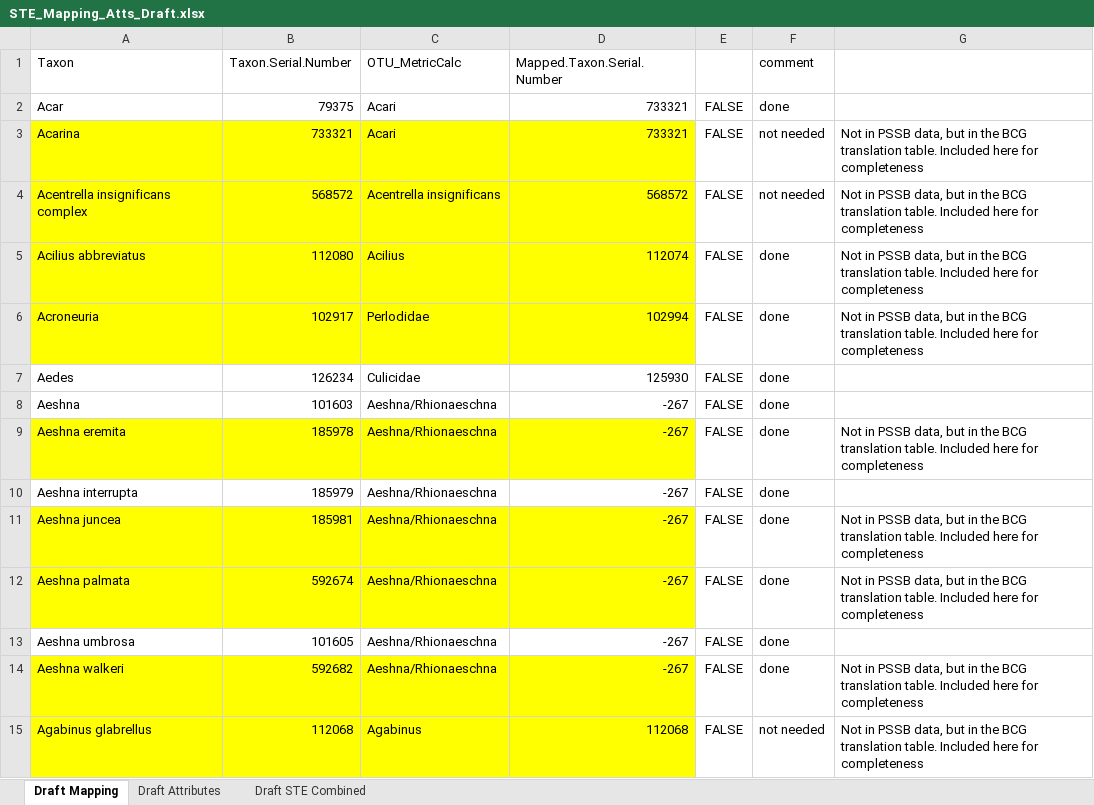
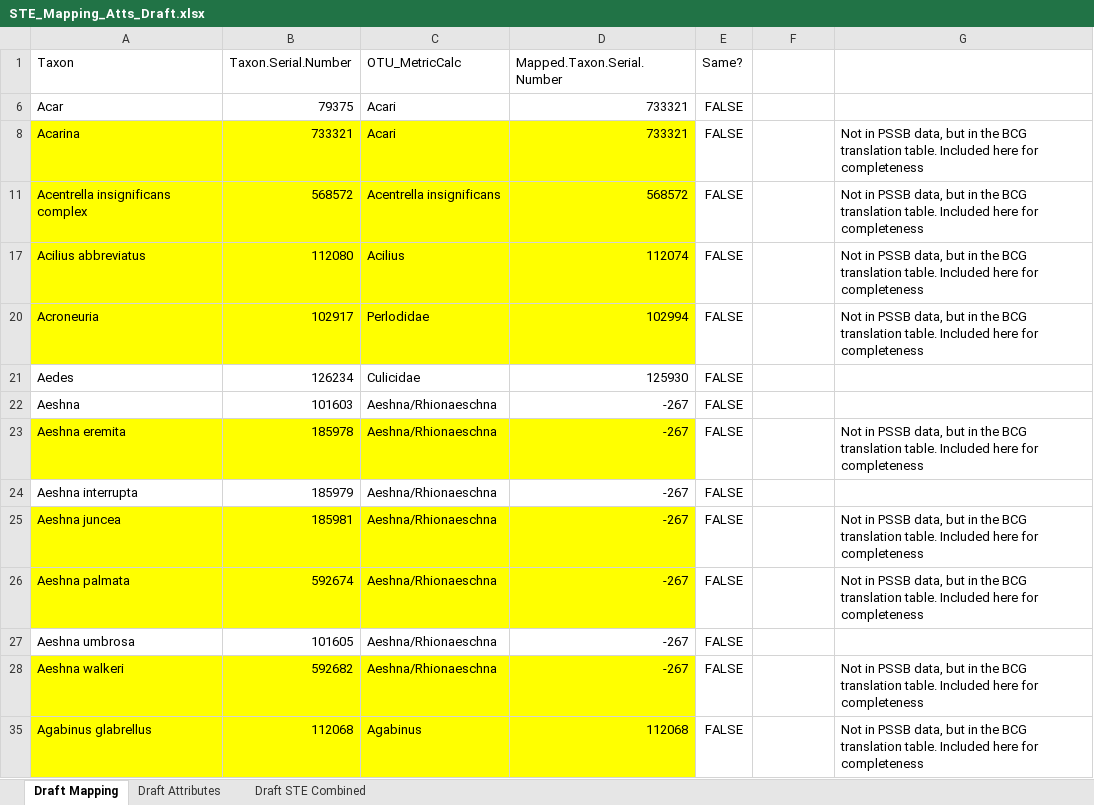
Before and after one commit to esosik/PSSB-STE-updates, an Excel workbook: STE_Mapping_Atts_Draft.xlsx, sheet Draft Mapping, drawn as a sheet; only a part is shown; values as stored, in another font and other column widths than the file's, no borders; addresses are those after the commit; the diff covers the shown part only; the diff names each change by its address in the sheet, - before the commit and + after, or states it on an @@ line.

```diff
--- a/STE_Mapping_Atts_Draft.xlsx (sheet Draft Mapping)
+++ b/STE_Mapping_Atts_Draft.xlsx (sheet Draft Mapping)
-E1: (empty)
+E1: Same?
-F1: comment
+F1: (empty)
-F6: done
+F6: (empty)
-F8: not needed
+F8: (empty)
-F11: not needed
+F11: (empty)
-F17: done
+F17: (empty)
-F20:F28: done
+F20:F28: (empty)
-F35: not needed
+F35: (empty)
```
Also changed, not shown: 825 edited cells and cell formats elsewhere in this sheet, formulas that keep their value, hidden cells, updated_master_list_draft_check_05162024.xlsx, 1 other file.
